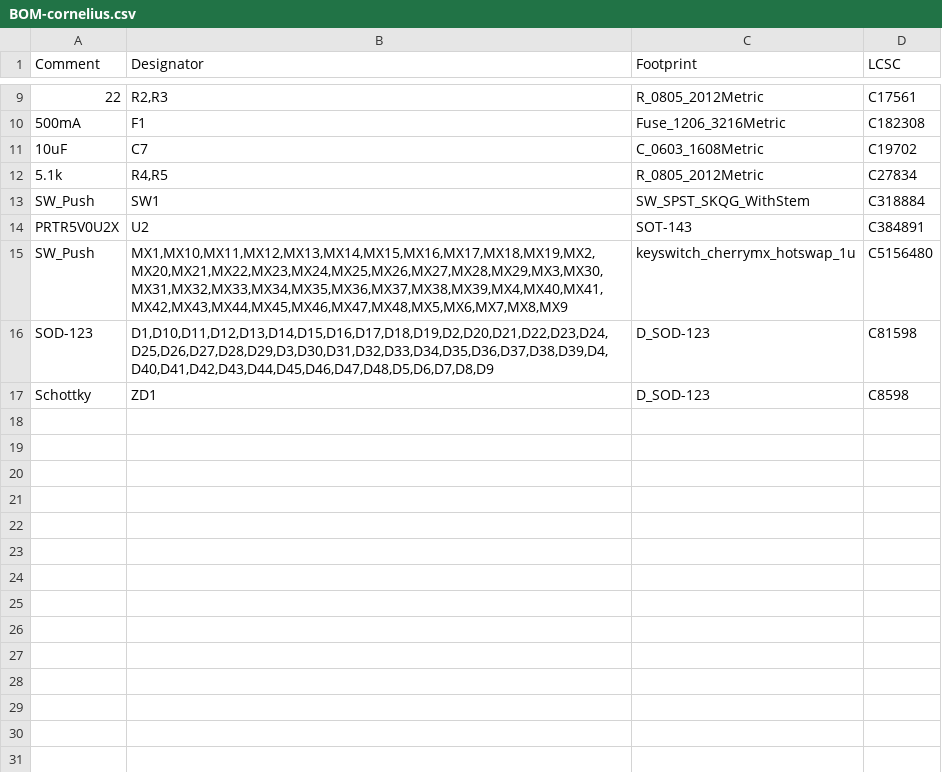
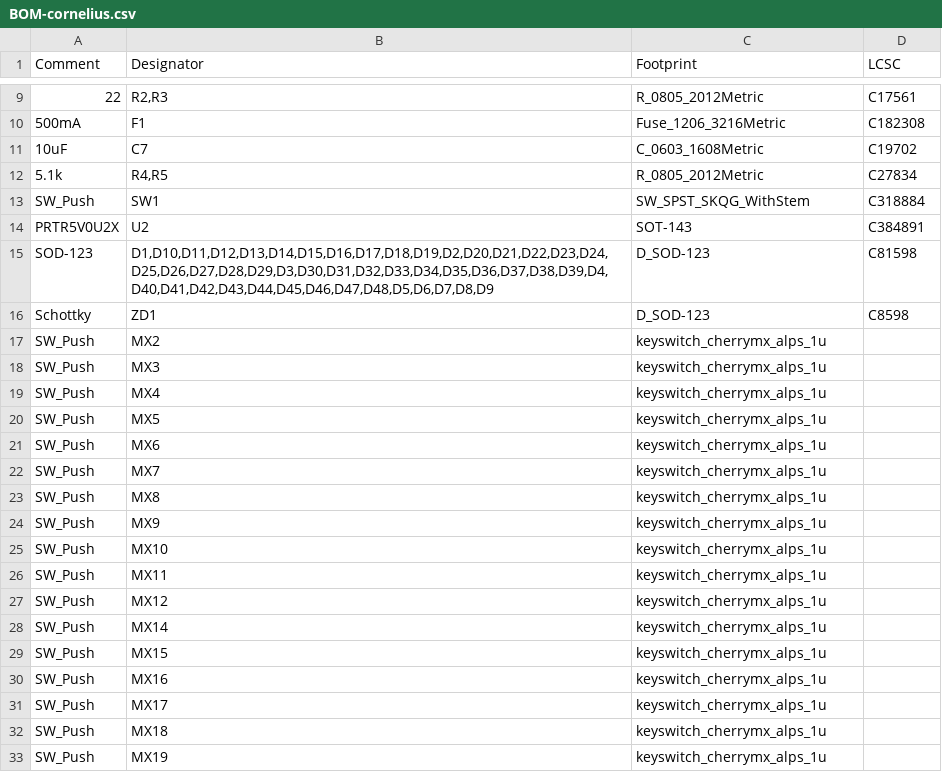
Before and after one commit to foostan/corneliuskbd, a CSV file: pcb/solder/jlcpcb/production_files/BOM-cornelius.csv, drawn as a sheet; only a part is shown, gaps mark what is left out; removed rows and columns are numbered as before the commit, all else as after; the diff covers the shown part only; the diff names each change by its address in the sheet, - before the commit and + after, or states it on an @@ line.

Commit message:
Update solder pcb

```diff
--- a/pcb/solder/jlcpcb/production_files/BOM-cornelius.csv
+++ b/pcb/solder/jlcpcb/production_files/BOM-cornelius.csv
-row 15: SW_Push | MX1,MX10,MX11,MX12,MX13,MX14,MX15,MX16,MX17,MX18,MX19,MX2,MX20,MX21,MX22,MX23,MX24,MX25,MX26,MX27,MX28,MX29,MX3,MX30,MX31,MX32,MX33,MX34,MX35,MX36,MX37,MX38,MX39,MX4,MX40,MX41,MX42,MX43,MX44,MX45,MX46,MX47,MX48,MX5,MX6,MX7,MX8,MX9 | keyswitch_cherrymx_hotswap_1u | C5156480
+row 17: SW_Push | MX2 | keyswitch_cherrymx_alps_1u
+row 18: SW_Push | MX3 | keyswitch_cherrymx_alps_1u
+row 19: SW_Push | MX4 | keyswitch_cherrymx_alps_1u
+row 20: SW_Push | MX5 | keyswitch_cherrymx_alps_1u
+row 21: SW_Push | MX6 | keyswitch_cherrymx_alps_1u
+row 22: SW_Push | MX7 | keyswitch_cherrymx_alps_1u
+row 23: SW_Push | MX8 | keyswitch_cherrymx_alps_1u
+row 24: SW_Push | MX9 | keyswitch_cherrymx_alps_1u
+row 25: SW_Push | MX10 | keyswitch_cherrymx_alps_1u
+row 26: SW_Push | MX11 | keyswitch_cherrymx_alps_1u
+row 27: SW_Push | MX12 | keyswitch_cherrymx_alps_1u
+row 28: SW_Push | MX14 | keyswitch_cherrymx_alps_1u
+row 29: SW_Push | MX15 | keyswitch_cherrymx_alps_1u
+row 30: SW_Push | MX16 | keyswitch_cherrymx_alps_1u
+row 31: SW_Push | MX17 | keyswitch_cherrymx_alps_1u
+row 32: SW_Push | MX18 | keyswitch_cherrymx_alps_1u
+row 33: SW_Push | MX19 | keyswitch_cherrymx_alps_1u
```
Also changed, not shown: 32 added rows elsewhere in this file, pcb/hotswap/jlcpcb/production_files/BOM-cornelius.csv, pcb/solder/jlcpcb/production_files/CPL-cornelius.csv, 8 other files.
